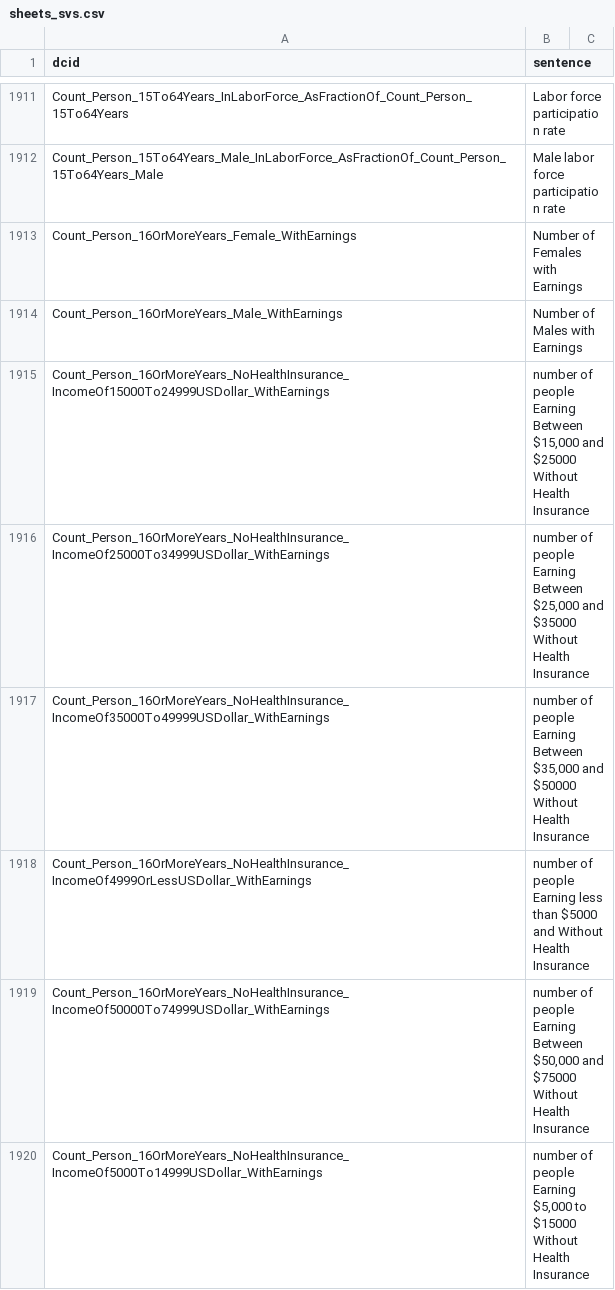
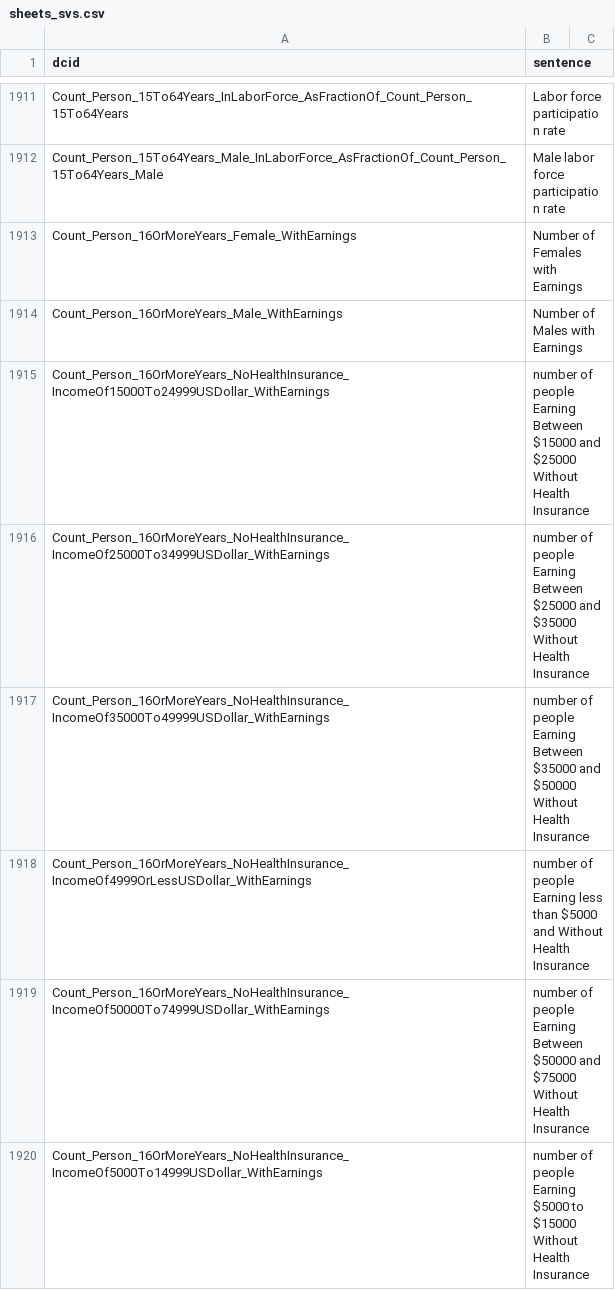
Before and after one commit to saurabh-csufi/website, a CSV file: tools/nl/embeddings/input/base/sheets_svs.csv, drawn as a sheet; only a part is shown, gaps mark what is left out; the diff covers the shown part only.

```diff
--- a/tools/nl/embeddings/input/base/sheets_svs.csv
+++ b/tools/nl/embeddings/input/base/sheets_svs.csv
@@ -1914,7 +1914,7 @@ Count_Person_16OrMoreYears_Female_WithEarnings,Number of Females with Earnings
 Count_Person_16OrMoreYears_Male_WithEarnings,Number of Males with Earnings
-Count_Person_16OrMoreYears_NoHealthInsurance_IncomeOf15000To24999USDollar_WithEarnings,"number of people Earning Between $15,000 and $25000 Without Health Insurance"
-Count_Person_16OrMoreYears_NoHealthInsurance_IncomeOf25000To34999USDollar_WithEarnings,"number of people Earning Between $25,000 and $35000 Without Health Insurance"
-Count_Person_16OrMoreYears_NoHealthInsurance_IncomeOf35000To49999USDollar_WithEarnings,"number of people Earning Between $35,000 and $50000 Without Health Insurance"
+Count_Person_16OrMoreYears_NoHealthInsurance_IncomeOf15000To24999USDollar_WithEarnings,number of people Earning Between $15000 and $25000 Without Health Insurance
+Count_Person_16OrMoreYears_NoHealthInsurance_IncomeOf25000To34999USDollar_WithEarnings,number of people Earning Between $25000 and $35000 Without Health Insurance
+Count_Person_16OrMoreYears_NoHealthInsurance_IncomeOf35000To49999USDollar_WithEarnings,number of people Earning Between $35000 and $50000 Without Health Insurance
 Count_Person_16OrMoreYears_NoHealthInsurance_IncomeOf4999OrLessUSDollar_WithEarnings,number of people Earning less than $5000 and Without Health Insurance
-Count_Person_16OrMoreYears_NoHealthInsurance_IncomeOf50000To74999USDollar_WithEarnings,"number of people Earning Between $50,000 and $75000 Without Health Insurance"
-Count_Person_16OrMoreYears_NoHealthInsurance_IncomeOf5000To14999USDollar_WithEarnings,"number of people Earning $5,000 to $15000 Without Health Insurance"
+Count_Person_16OrMoreYears_NoHealthInsurance_IncomeOf50000To74999USDollar_WithEarnings,number of people Earning Between $50000 and $75000 Without Health Insurance
+Count_Person_16OrMoreYears_NoHealthInsurance_IncomeOf5000To14999USDollar_WithEarnings,number of people Earning $5000 to $15000 Without Health Insurance
```
Also changed, not shown: 2 added rows, 2 removed rows and 35 edited cells elsewhere in this file, server/config/nl_page/nl_vars_percapita_ranking.csv, tools/nl/embeddings/input/base/_preindex.csv, 19 other files.
